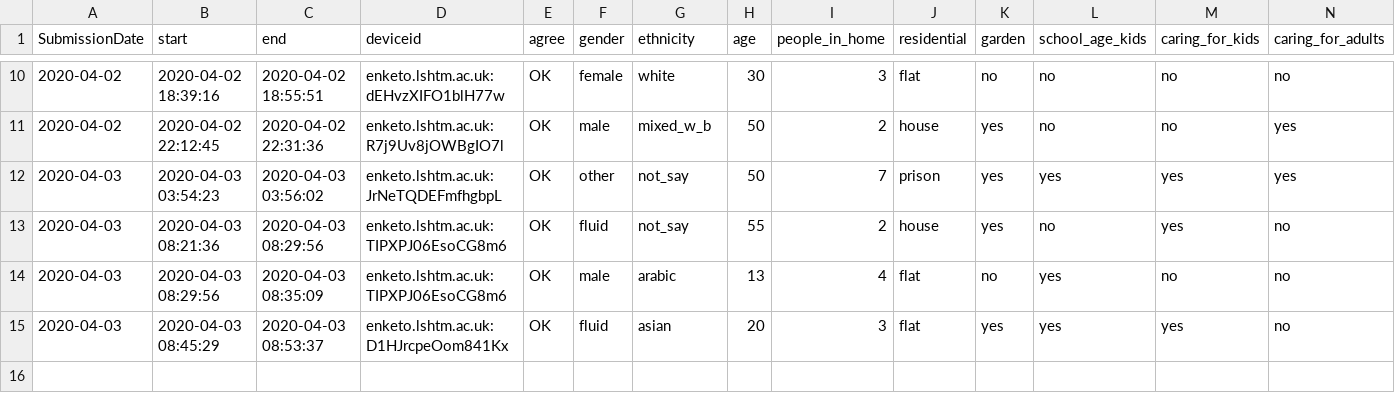
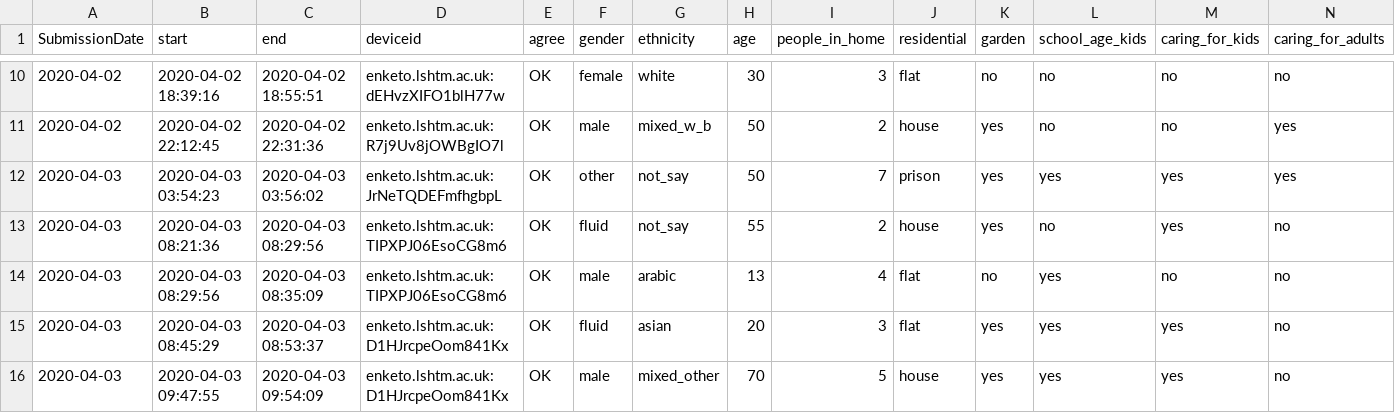
Before and after one commit to chrissyhroberts/csedk, a CSV file: x.csv, drawn as a sheet; only a part is shown, gaps mark what is left out; rows hold the shown columns only; the diff names each change by its address in the sheet, - before the commit and + after, or states it on an @@ line.

Commit message:
auto

```diff
--- a/x.csv
+++ b/x.csv
+row 16: 2020-04-03 | 2020-04-03 09:47:55 | 2020-04-03 09:54:09 | enketo.lshtm.ac.uk:D1HJrcpeOom841Kx | OK | male | mixed_other | 70 | 5 | house | yes | yes | yes | no
```
